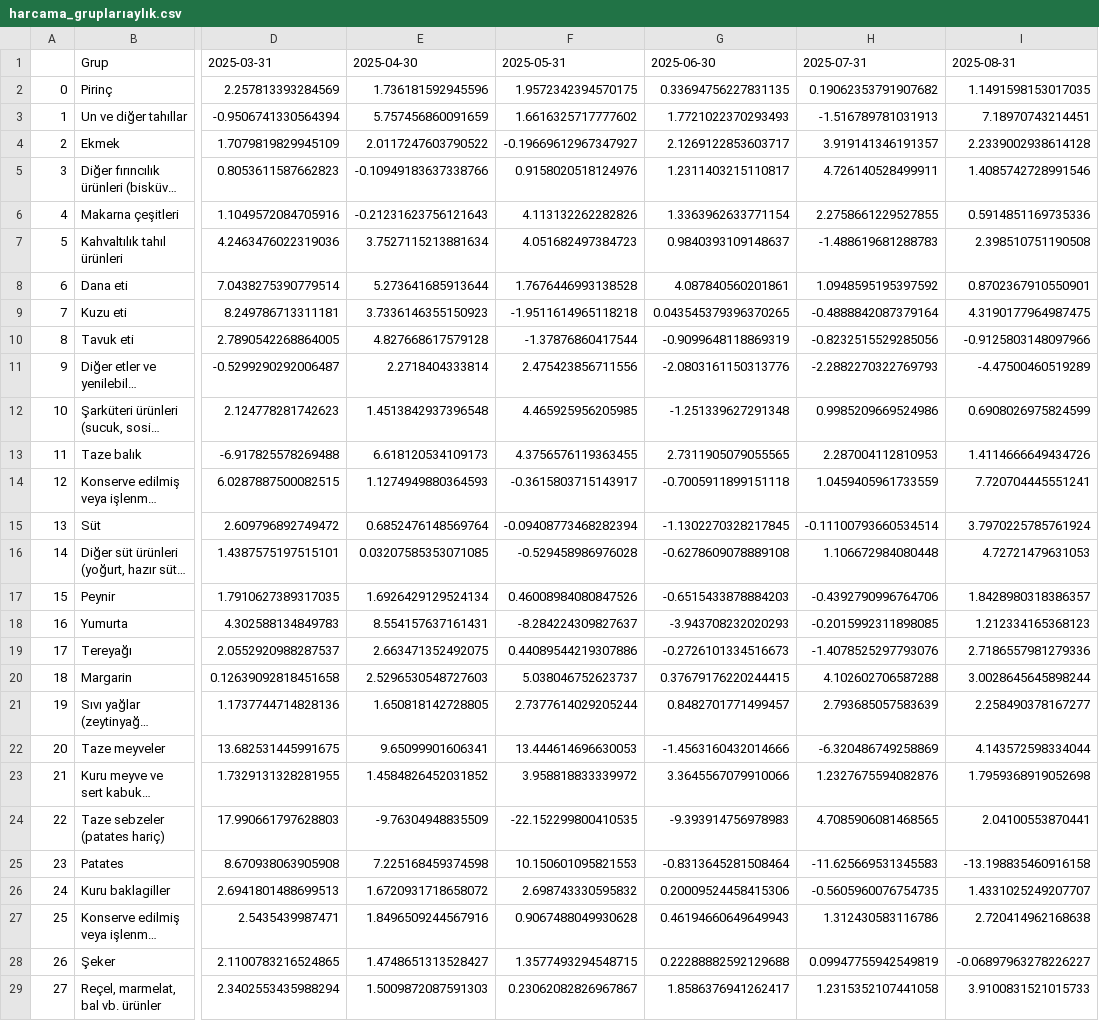
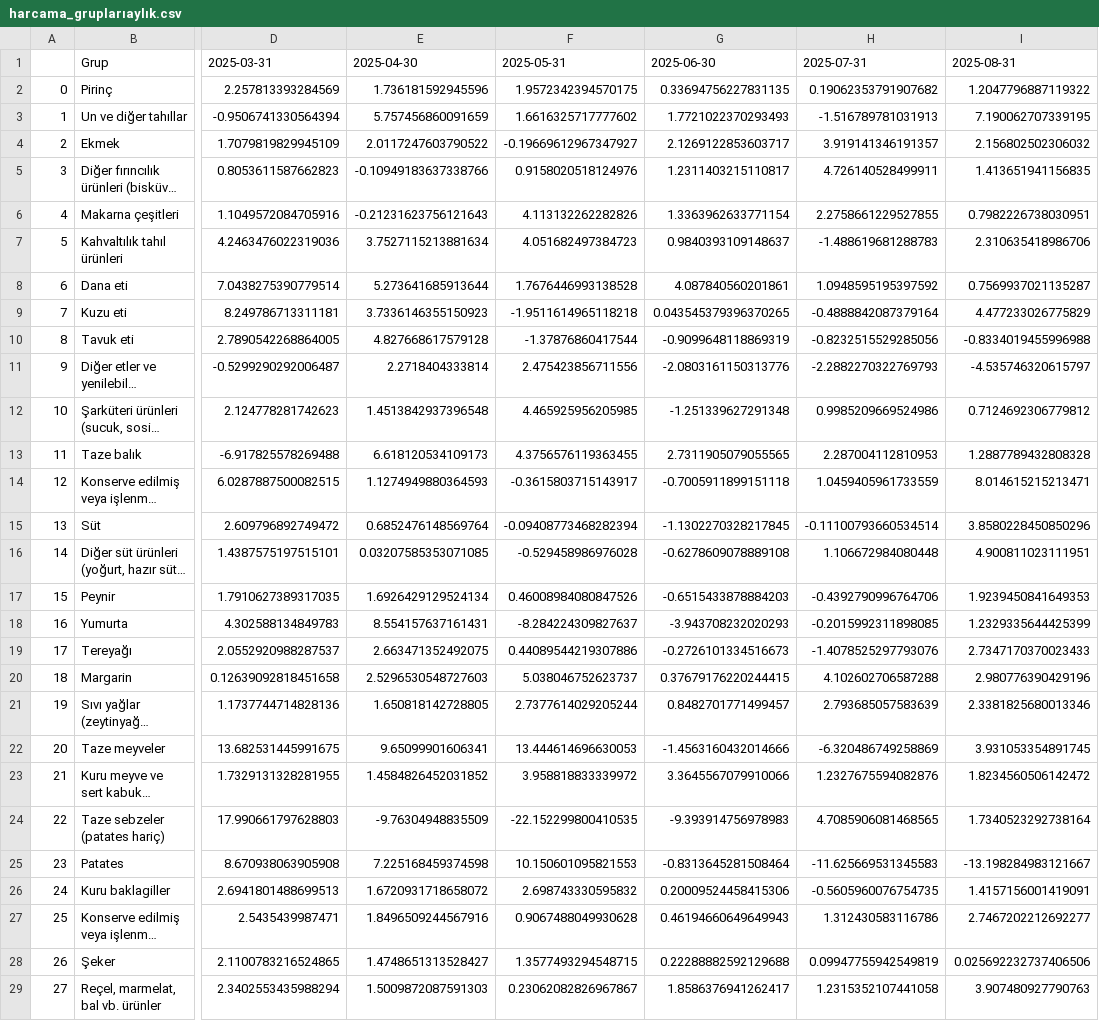
Before and after one commit to kaboya19/web-tufe-flask, a CSV file: harcama_gruplarıaylık.csv, drawn as a sheet; only a part is shown, gaps mark what is left out; long unchanged cells end in …; the diff covers the shown part only; the diff names each change by its address in the sheet, - before the commit and + after, or states it on an @@ line.

```diff
--- a/harcama_gruplarıaylık.csv
+++ b/harcama_gruplarıaylık.csv
-I2: 1.1491598153017035
+I2: 1.2047796887119322
-I3: 7.18970743214451
+I3: 7.190062707339195
-I4: 2.2339002938614128
+I4: 2.156802502306032
-I5: 1.4085742728991546
+I5: 1.413651941156835
-I6: 0.5914851169735336
+I6: 0.7982226738030951
-I7: 2.398510751190508
+I7: 2.310635418986706
-I8: 0.8702367910550901
+I8: 0.7569937021135287
-I9: 4.3190177964987475
+I9: 4.477233026775829
-I10: -0.9125803148097966
+I10: -0.8334019455996988
-I11: -4.47500460519289
+I11: -4.535746320615797
-I12: 0.6908026975824599
+I12: 0.7124692306779812
-I13: 1.4114666649434726
+I13: 1.2887789432808328
-I14: 7.720704445551241
+I14: 8.014615215213471
-I15: 3.7970225785761924
+I15: 3.8580228450850296
-I16: 4.72721479631053
+I16: 4.900811023111951
-I17: 1.8428980318386357
+I17: 1.9239450841649353
-I18: 1.212334165368123
+I18: 1.2329335644425399
-I19: 2.7186557981279336
+I19: 2.7347170370023433
-I20: 3.0028645645898244
+I20: 2.980776390429196
-I21: 2.258490378167277
+I21: 2.3381825680013346
-I22: 4.143572598334044
+I22: 3.931053354891745
-I23: 1.7959368919052698
+I23: 1.8234560506142472
-I24: 2.04100553870441
+I24: 1.7340523292738164
-I25: -13.198835460916158
+I25: -13.198284983121667
-I26: 1.4331025249207707
+I26: 1.4157156001419091
-I27: 2.720414962168638
+I27: 2.7467202212692277
-I28: -0.06897963278226227
+I28: 0.025692232737406506
-I29: 3.9100831521015733
+I29: 3.907480927790763
```
Also changed, not shown: 115 edited cells elsewhere in this file, gruplar_int.csv, harcama_grupları.csv, 9 other files.
